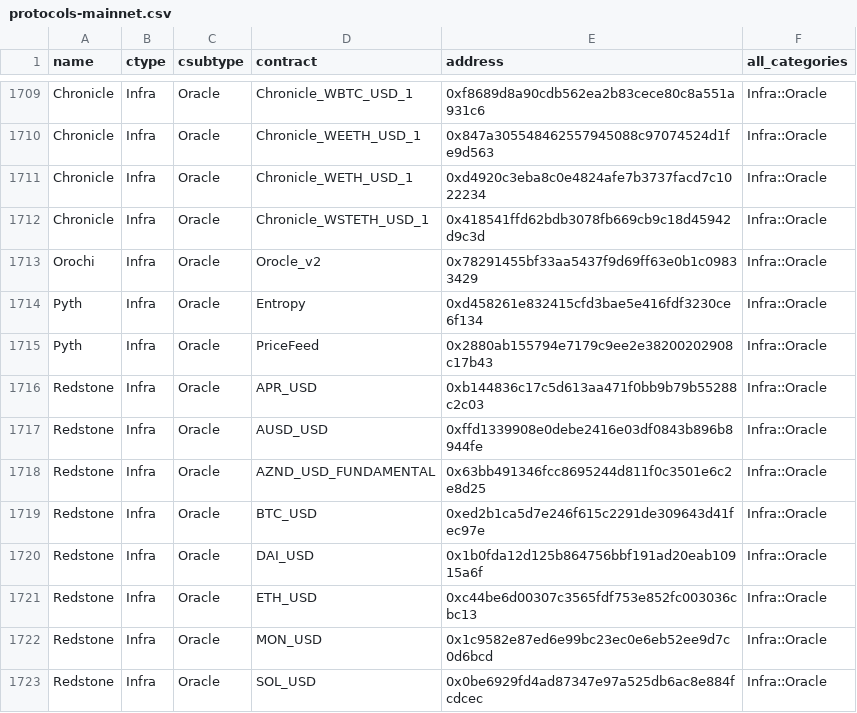
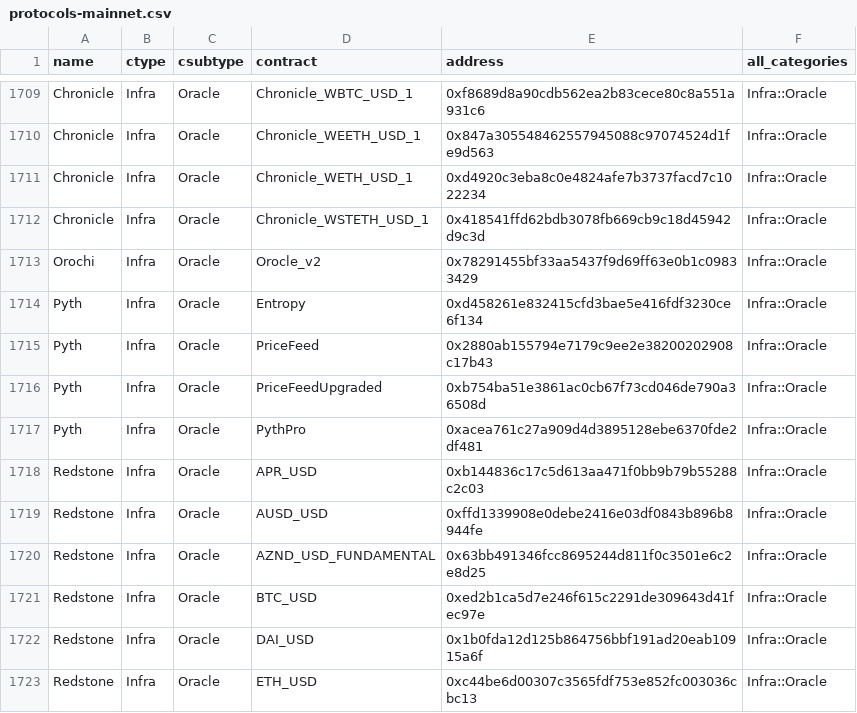
Before and after one commit to monad-crypto/protocols, a CSV file: protocols-mainnet.csv, drawn as a sheet; only a part is shown, gaps mark what is left out; the shorter side is filled out with more unchanged rows; the diff names each change by its address in the sheet, - before the commit and + after, or states it on an @@ line.

```diff
--- a/protocols-mainnet.csv
+++ b/protocols-mainnet.csv
+row 1716: Pyth | Infra | Oracle | PriceFeedUpgraded | 0xb754ba51e3861ac0cb67f73cd046de790a36508d | Infra::Oracle
+row 1717: Pyth | Infra | Oracle | PythPro | 0xacea761c27a909d4d3895128ebe6370fde2df481 | Infra::Oracle
```
Also changed, not shown: protocols-testnet.csv, 2 other files.
